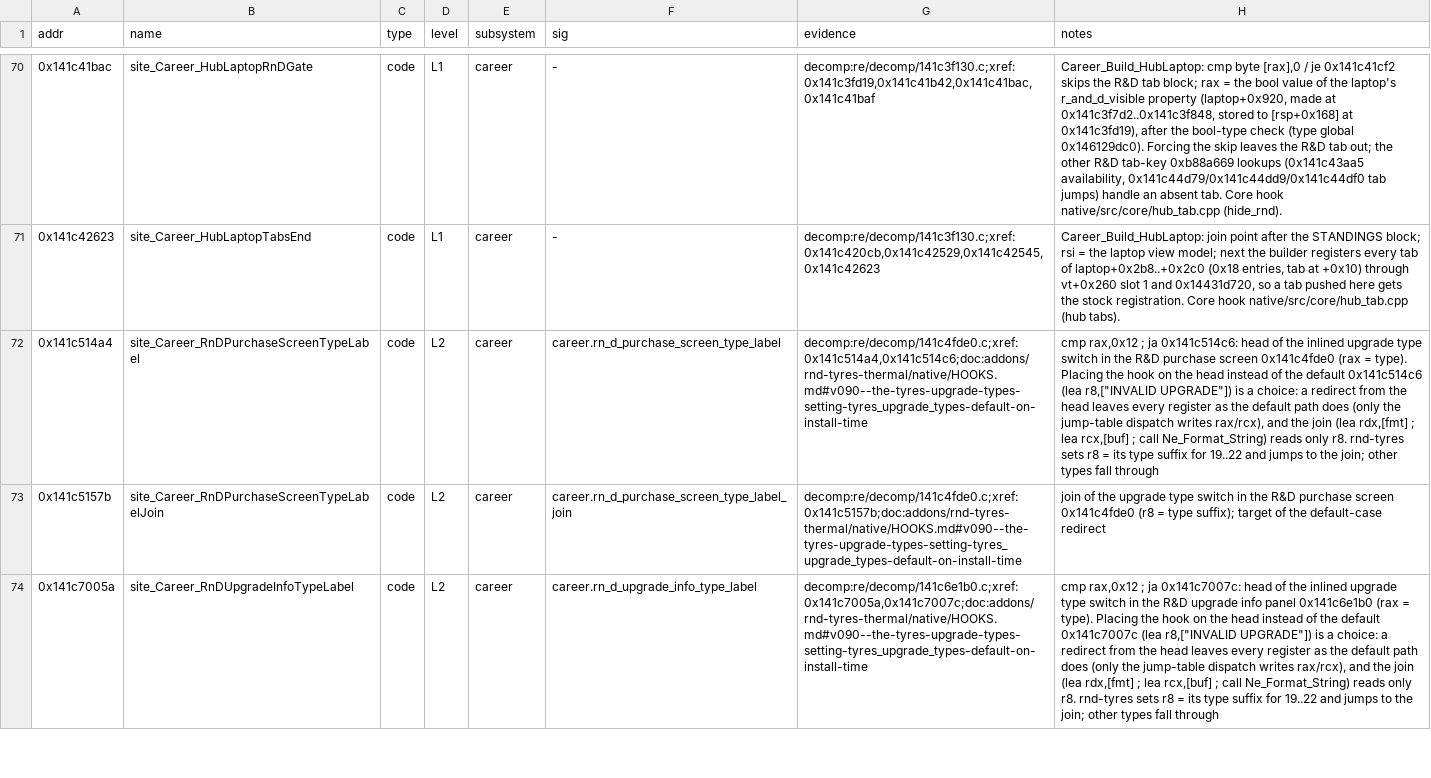
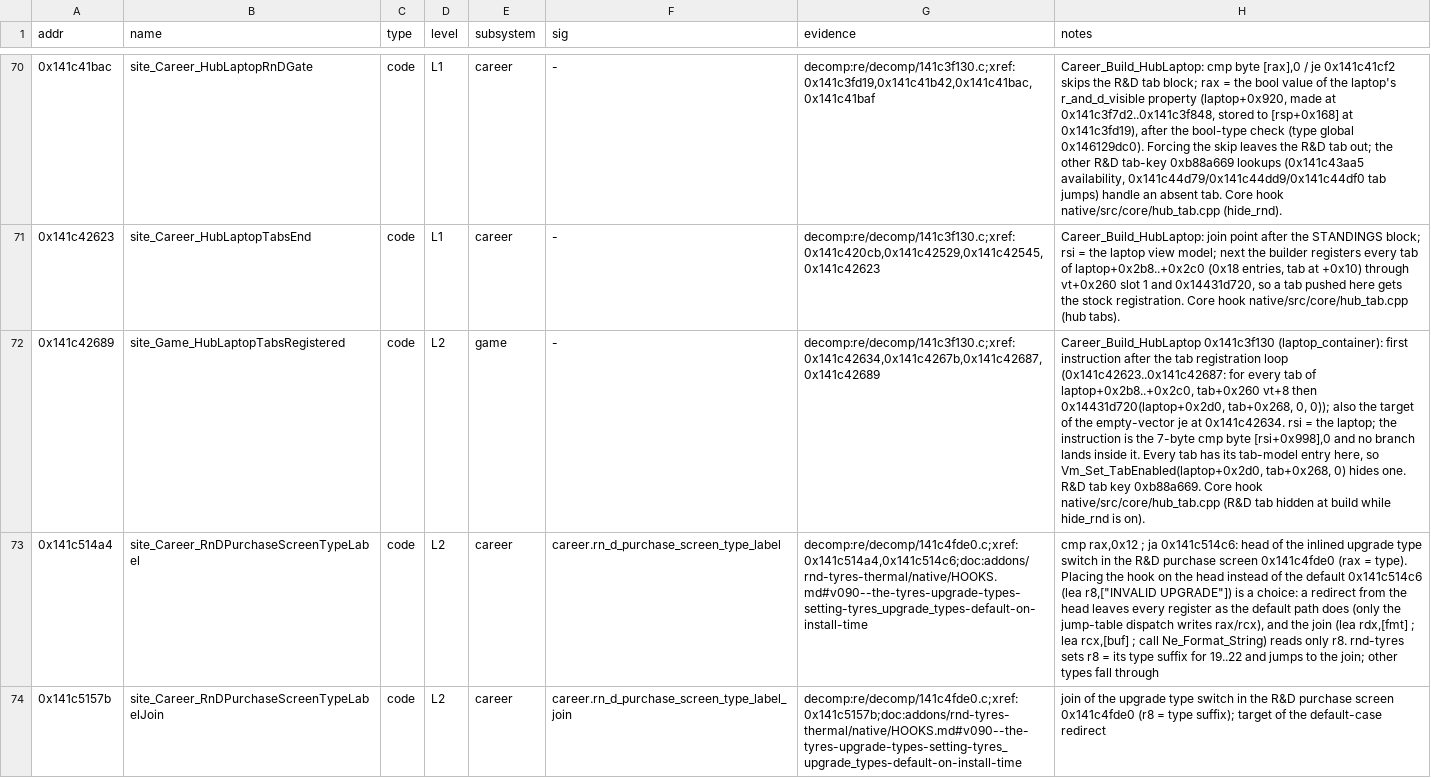
Before and after one commit to MSYEETT/SwoftyLauncher, a TSV file: re/db/globals.tsv, drawn as a sheet; only a part is shown, gaps mark what is left out; the shorter side is filled out with more unchanged rows; the diff covers the shown part only; the diff names each change by its address in the sheet, - before the commit and + after, or states it on an @@ line.

```diff
--- a/re/db/globals.tsv
+++ b/re/db/globals.tsv
+row 72: 0x141c42689 | site_Game_HubLaptopTabsRegistered | code | L2 | game | - | decomp:re/decomp/141c3f130.c;xref:0x141c42634,0x141c4267b,0x141c42687,0x141c42689 | Career_Build_HubLaptop 0x141c3f130 (laptop_container): first instruction after the tab registration loop (0x141c42623..0x141c42687: for every tab of laptop+0x2b8..+0x2c0, tab+0x260 vt+8 then 0x14431d720(laptop+0x2d0, tab+0x268, 0, 0)); also the target of the empty-vector je at 0x141c42634. rsi = the laptop; the instruction is the 7-byte cmp byte [rsi+0x998],0 and no branch lands inside it. Every tab has its tab-model entry here, so Vm_Set_TabEnabled(laptop+0x2d0, tab+0x268, 0) hides one. R&D tab key 0xb88a669. Core hook native/src/core/hub_tab.cpp (R&D tab hidden at build while hide_rnd is on).
```
Also changed, not shown: 1 added row elsewhere in this file, re/db/verify.tsv, 1 other file.
